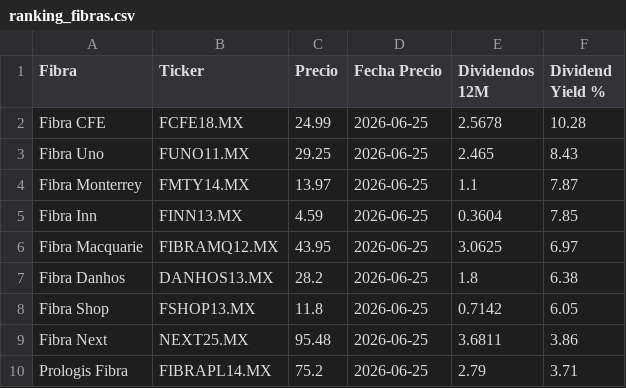
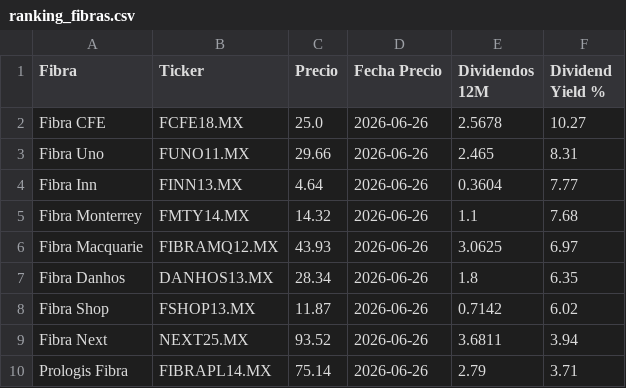
Before and after one commit to javirodriguez-da/fibra-dashboard, a CSV file: datarankings/ranking_fibras.csv, drawn as a sheet.

```diff
--- a/datarankings/ranking_fibras.csv
+++ b/datarankings/ranking_fibras.csv
@@ -1,10 +1,10 @@
 Fibra,Ticker,Precio,Fecha Precio,Dividendos 12M,Dividend Yield %
-Fibra CFE,FCFE18.MX,24.99,2026-06-25,2.5678,10.28
-Fibra Uno,FUNO11.MX,29.25,2026-06-25,2.465,8.43
-Fibra Monterrey,FMTY14.MX,13.97,2026-06-25,1.1,7.87
-Fibra Inn,FINN13.MX,4.59,2026-06-25,0.3604,7.85
-Fibra Macquarie,FIBRAMQ12.MX,43.95,2026-06-25,3.0625,6.97
-Fibra Danhos,DANHOS13.MX,28.2,2026-06-25,1.8,6.38
-Fibra Shop,FSHOP13.MX,11.8,2026-06-25,0.7142,6.05
-Fibra Next,NEXT25.MX,95.48,2026-06-25,3.6811,3.86
-Prologis Fibra,FIBRAPL14.MX,75.2,2026-06-25,2.79,3.71
+Fibra CFE,FCFE18.MX,25.0,2026-06-26,2.5678,10.27
+Fibra Uno,FUNO11.MX,29.66,2026-06-26,2.465,8.31
+Fibra Inn,FINN13.MX,4.64,2026-06-26,0.3604,7.77
+Fibra Monterrey,FMTY14.MX,14.32,2026-06-26,1.1,7.68
+Fibra Macquarie,FIBRAMQ12.MX,43.93,2026-06-26,3.0625,6.97
+Fibra Danhos,DANHOS13.MX,28.34,2026-06-26,1.8,6.35
+Fibra Shop,FSHOP13.MX,11.87,2026-06-26,0.7142,6.02
+Fibra Next,NEXT25.MX,93.52,2026-06-26,3.6811,3.94
+Prologis Fibra,FIBRAPL14.MX,75.14,2026-06-26,2.79,3.71
```
Also changed, not shown: 1 other file.
